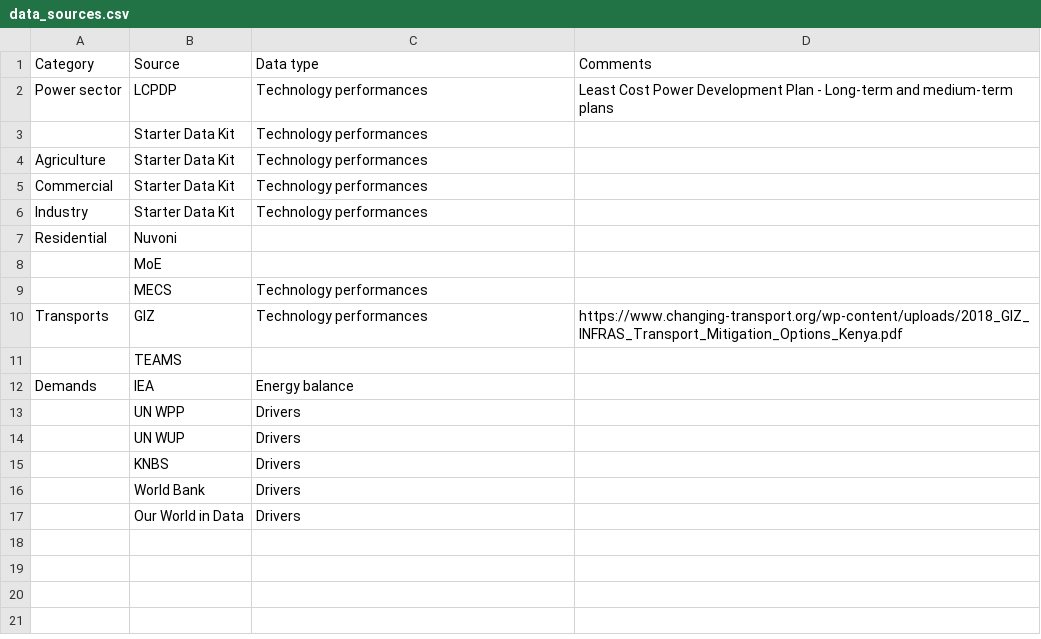
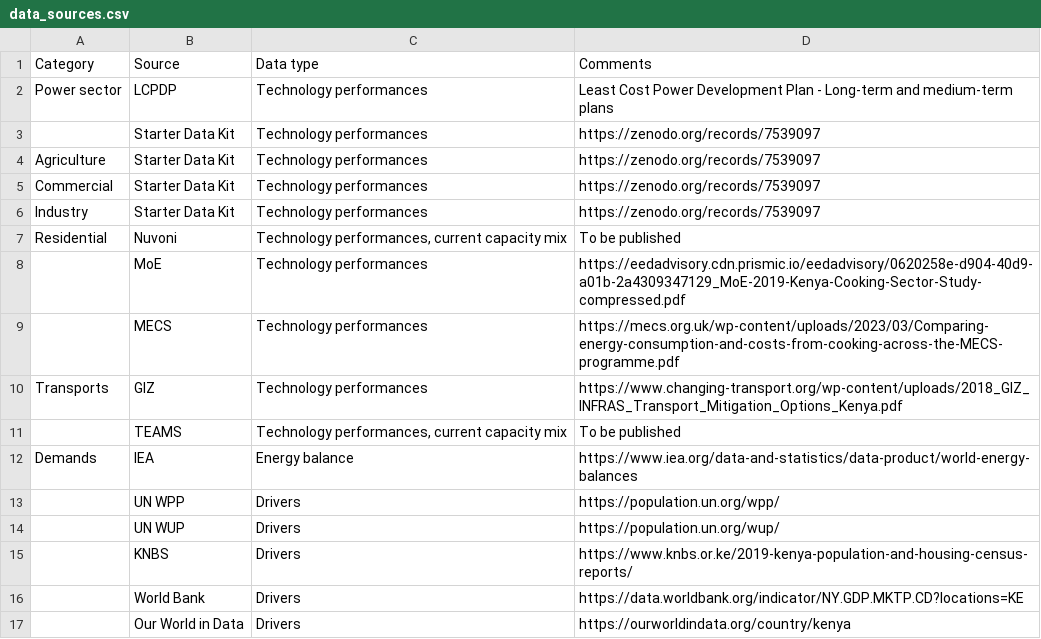
Before and after one commit to ClimateCompatibleGrowth/osemosys_kenya, a CSV file: docs/source/wesm/data/data_sources.csv, drawn as a sheet.

```diff
--- a/docs/source/wesm/data/data_sources.csv
+++ b/docs/source/wesm/data/data_sources.csv
@@ -2,16 +2,16 @@
 Power sector,LCPDP,Technology performances,Least Cost Power Development Plan - Long-term and medium-term plans
-,Starter Data Kit,Technology performances,
-Agriculture,Starter Data Kit,Technology performances,
-Commercial,Starter Data Kit,Technology performances,
-Industry,Starter Data Kit,Technology performances,
-Residential,Nuvoni,,
-,MoE,,
-,MECS,Technology performances,
+,Starter Data Kit,Technology performances,https://zenodo.org/records/7539097
+Agriculture,Starter Data Kit,Technology performances,https://zenodo.org/records/7539097
+Commercial,Starter Data Kit,Technology performances,https://zenodo.org/records/7539097
+Industry,Starter Data Kit,Technology performances,https://zenodo.org/records/7539097
+Residential,Nuvoni,"Technology performances, current capacity mix",To be published
+,MoE,Technology performances,https://eedadvisory.cdn.prismic.io/eedadvisory/0620258e-d904-40d9-a01b-2a4309347129_MoE-2019-Kenya-Cooking-Sector-Study-compressed.pdf
+,MECS,Technology performances,https://mecs.org.uk/wp-content/uploads/2023/03/Comparing-energy-consumption-and-costs-from-cooking-across-the-MECS-programme.pdf
 Transports,GIZ,Technology performances,https://www.changing-transport.org/wp-content/uploads/2018_GIZ_INFRAS_Transport_Mitigation_Options_Kenya.pdf
-,TEAMS,,
-Demands,IEA,Energy balance,
-,UN WPP,Drivers,
-,UN WUP,Drivers,
-,KNBS,Drivers,
-,World Bank,Drivers,
-,Our World in Data,Drivers,
+,TEAMS,"Technology performances, current capacity mix",To be published
+Demands,IEA,Energy balance,https://www.iea.org/data-and-statistics/data-product/world-energy-balances
+,UN WPP,Drivers,https://population.un.org/wpp/
+,UN WUP,Drivers,https://population.un.org/wup/
+,KNBS,Drivers,https://www.knbs.or.ke/2019-kenya-population-and-housing-census-reports/
+,World Bank,Drivers,https://data.worldbank.org/indicator/NY.GDP.MKTP.CD?locations=KE
+,Our World in Data,Drivers,https://ourworldindata.org/country/kenya
```
Also changed, not shown: 17 other files.
